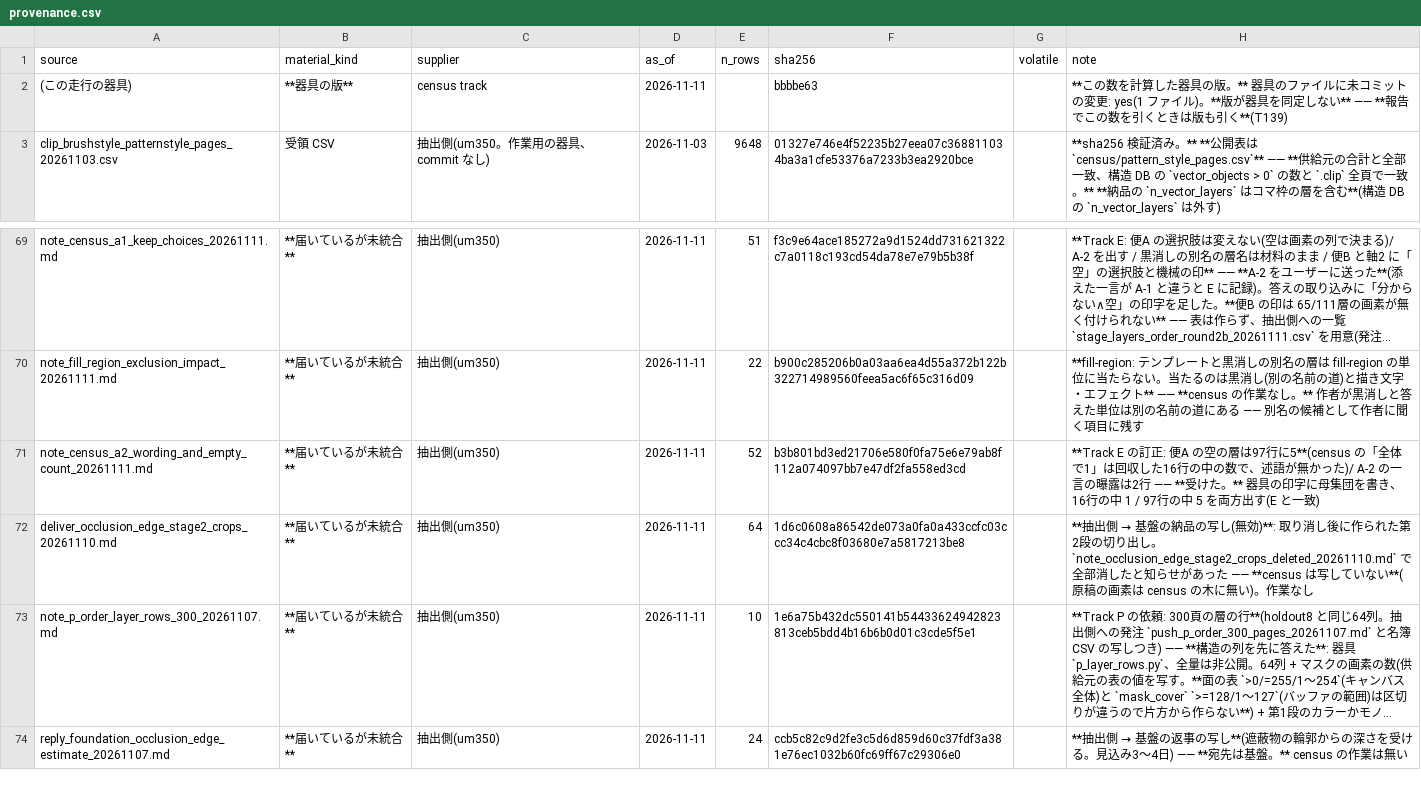
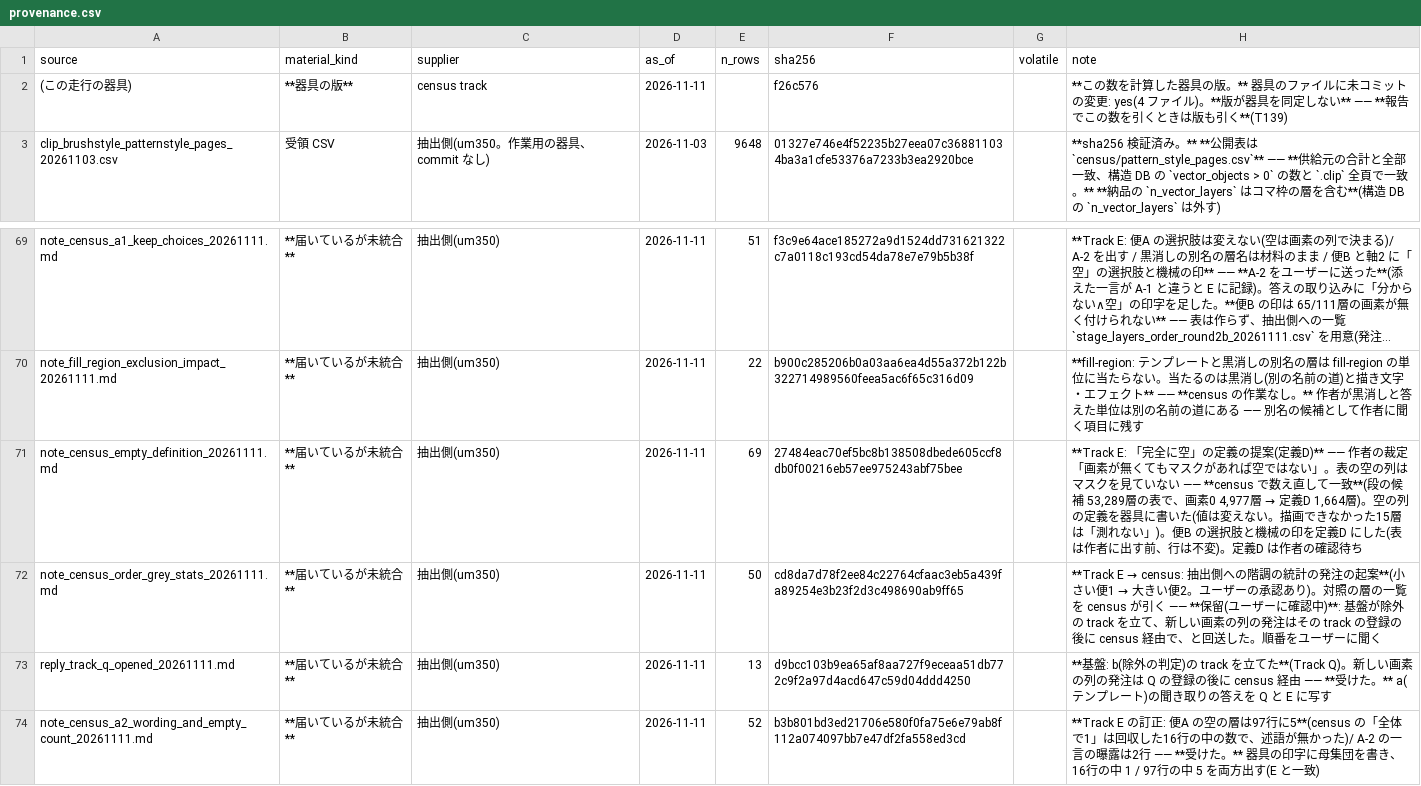
Before and after one commit to kuromook/gen_lineart, a CSV file: census/provenance.csv, drawn as a sheet; only a part is shown, gaps mark what is left out; the shorter side is filled out with more unchanged rows; long unchanged cells end in …; the diff names each change by its address in the sheet, - before the commit and + after, or states it on an @@ line.

```diff
--- a/census/provenance.csv
+++ b/census/provenance.csv
-F2 (sha256): bbbbe63
+F2 (sha256): f26c576
-H2 (note): …の変更: yes(1 ファイル…
+H2 (note): …の変更: yes(4 ファイル…
+row 71: note_census_empty_definition_20261111.md | **届いているが未統合** | 抽出側(um350) | 2026-11-11 | 69 | 27484eac70ef5bc8b138508dbede605ccf8db0f00216eb57ee975243abf75bee |  | **Track E: 「完全に空」の定義の提案(定義D)** —— 作者の裁定「画素が無くてもマスクがあれば空ではない」。表の空の列はマスクを見ていない —— **census で数え直して一致**(段の候補 53,289層の表で、画素0 4,977層 → 定義D 1,664層)。空の列の定義を器具に書いた(値は変えない。描画できなかった15層は「測れない」)。便B の選択肢と機械の印を定義D にした(表は作者に出す前、行は不変)。定義D は作者の確認待ち
+row 72: note_census_order_grey_stats_20261111.md | **届いているが未統合** | 抽出側(um350) | 2026-11-11 | 50 | cd8da7d78f2ee84c22764cfaac3eb5a439fa89254e3b23f2d3c498690ab9ff65 |  | **Track E → census: 抽出側への階調の統計の発注の起案**(小さい便1 → 大きい便2。ユーザーの承認あり)。対照の層の一覧を census が引く —— **保留(ユーザーに確認中)**: 基盤が除外の track を立て、新しい画素の列の発注はその track の登録の後に census 経由で、と回送した。順番をユーザーに聞く
+row 73: reply_track_q_opened_20261111.md | **届いているが未統合** | 抽出側(um350) | 2026-11-11 | 13 | d9bcc103b9ea65af8aa727f9eceaa51db772c9f2a97d4acd647c59d04ddd4250 |  | **基盤: b(除外の判定)の track を立てた**(Track Q)。新しい画素の列の発注は Q の登録の後に census 経由 —— **受けた。** a(テンプレート)の聞き取りの答えを Q と E に写す
```
Also changed, not shown: 5 other files.
